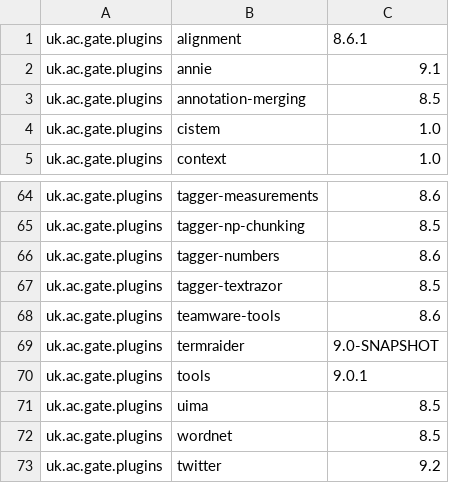
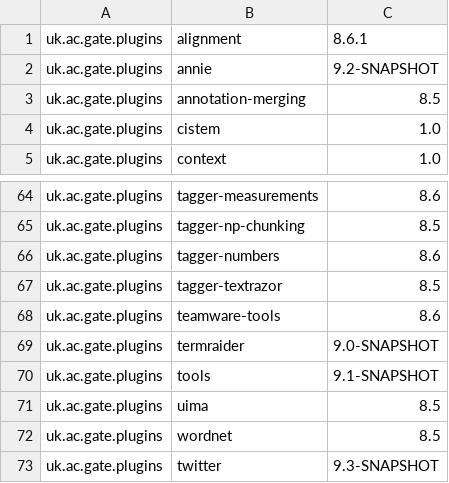
Before and after one commit to GateNLP/gate-metadata, a TSV file: default-plugins/plugins-9.1-SNAPSHOT.tsv, drawn as a sheet; only a part is shown, gaps mark what is left out.

Commit message:
point to the snapshot versions of ANNIE and Twitter

```diff
--- a/default-plugins/plugins-9.1-SNAPSHOT.tsv
+++ b/default-plugins/plugins-9.1-SNAPSHOT.tsv
@@ -1,3 +1,3 @@
 uk.ac.gate.plugins	alignment	8.6.1
-uk.ac.gate.plugins	annie	9.1
+uk.ac.gate.plugins	annie	9.2-SNAPSHOT
 uk.ac.gate.plugins	annotation-merging	8.5
@@ -69,5 +69,5 @@ uk.ac.gate.plugins	teamware-tools	8.6
 uk.ac.gate.plugins	termraider	9.0-SNAPSHOT
-uk.ac.gate.plugins	tools	9.0.1
+uk.ac.gate.plugins	tools	9.1-SNAPSHOT
 uk.ac.gate.plugins	uima	8.5
 uk.ac.gate.plugins	wordnet	8.5
-uk.ac.gate.plugins	twitter	9.2
+uk.ac.gate.plugins	twitter	9.3-SNAPSHOT
```
